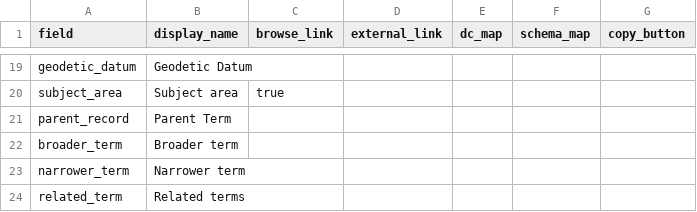
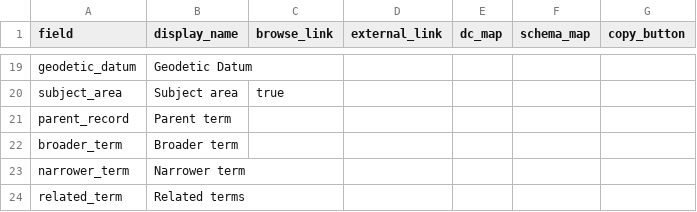
Before and after one commit to isu-digital/isu-thesaurus, a CSV file: _data/config-metadata.csv, drawn as a sheet; only a part is shown, gaps mark what is left out.

Commit message:
Lowercase parent_record display name to match other labels

```diff
--- a/_data/config-metadata.csv
+++ b/_data/config-metadata.csv
@@ -20,3 +20,3 @@ geodetic_datum,Geodetic Datum
 subject_area,Subject area,true,,,
-parent_record,Parent Term,
+parent_record,Parent term,
 broader_term,Broader term,,,,
```
